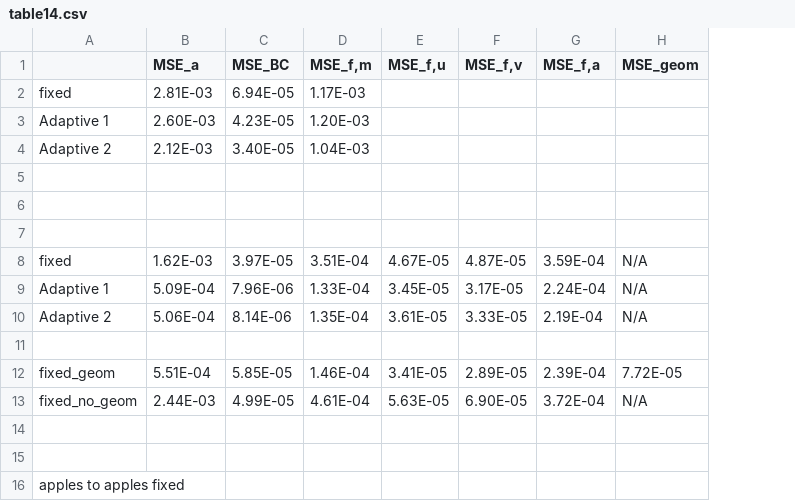
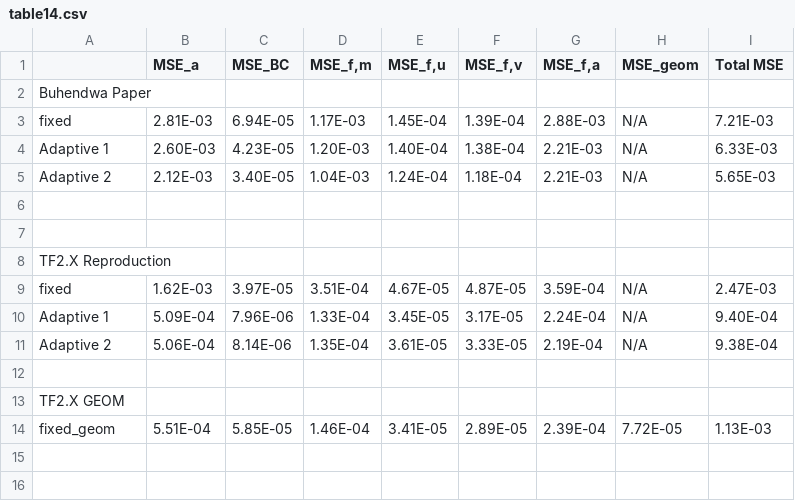
Before and after one commit to dptheodore/twophasePINN, a CSV file: src/figs_tabs/table14.csv, drawn as a sheet; removed rows and columns are numbered as before the commit, all else as after; the diff names each change by its address in the sheet, - before the commit and + after, or states it on an @@ line.

```diff
--- a/src/figs_tabs/table14.csv
+++ b/src/figs_tabs/table14.csv
+column I (Total MSE), rows 3-11: 7.21E-03 | 6.33E-03 | 5.65E-03 |  |  |  | 2.47E-03 | 9.40E-04 | 9.38E-04; row 14: 1.13E-03
+row 2: Buhendwa Paper
-E3 (MSE_f,u): (empty)
+E3 (MSE_f,u): 1.45E-04
-F3 (MSE_f,v): (empty)
+F3 (MSE_f,v): 1.39E-04
-G3 (MSE_f,a): (empty)
+G3 (MSE_f,a): 2.88E-03
-H3:H5 (MSE_geom): (empty)
+H3:H5 (MSE_geom): N/A
-E4 (MSE_f,u): (empty)
+E4 (MSE_f,u): 1.40E-04
-F4 (MSE_f,v): (empty)
+F4 (MSE_f,v): 1.38E-04
-G4:G5 (MSE_f,a): (empty)
+G4:G5 (MSE_f,a): 2.21E-03
-E5 (MSE_f,u): (empty)
+E5 (MSE_f,u): 1.24E-04
-F5 (MSE_f,v): (empty)
+F5 (MSE_f,v): 1.18E-04
-A8: (empty)
+A8: TF2.X Reproduction
+row 13: TF2.X GEOM
-row 13: fixed_no_geom | 2.44E-03 | 4.99E-05 | 4.61E-04 | 5.63E-05 | 6.90E-05 | 3.72E-04 | N/A
-row 14: (empty)
-row 15: (empty)
-row 16: apples to apples fixed
```
Also changed, not shown: 4 other files.
